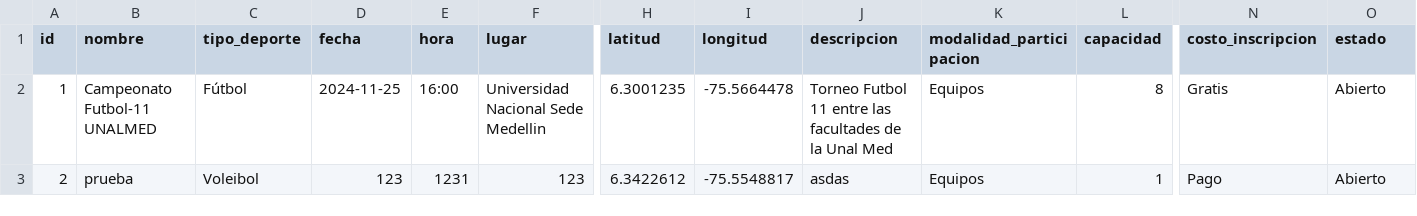
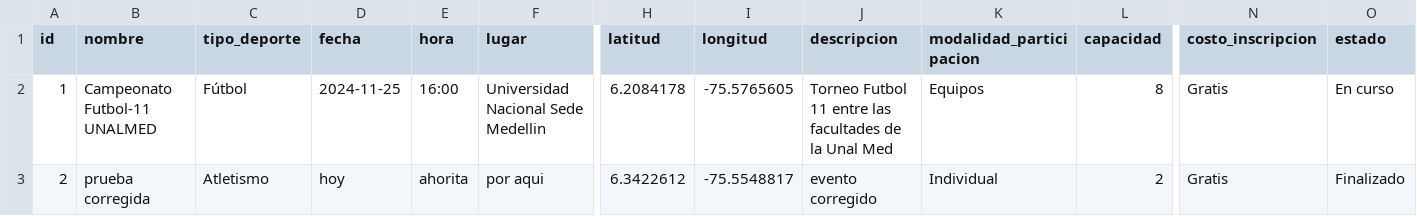
Before and after one commit to eusse701sg/ppi_dai_EUSSEs, a CSV file: data/events.csv, drawn as a sheet; only a part is shown, gaps mark what is left out; the diff covers the shown part only; the diff names each change by its address in the sheet, - before the commit and + after, or states it on an @@ line.

Commit message:
Implementada la funcionalidad de modificar evento

```diff
--- a/data/events.csv
+++ b/data/events.csv
-H2 (latitud): 6.3001235
+H2 (latitud): 6.2084178
-I2 (longitud): -75.5664478
+I2 (longitud): -75.5765605
-O2 (estado): Abierto
+O2 (estado): En curso
-B3 (nombre): prueba
+B3 (nombre): prueba corregida
-C3 (tipo_deporte): Voleibol
+C3 (tipo_deporte): Atletismo
-D3 (fecha): 123
+D3 (fecha): hoy
-E3 (hora): 1231
+E3 (hora): ahorita
-F3 (lugar): 123
+F3 (lugar): por aqui
-J3 (descripcion): asdas
+J3 (descripcion): evento corregido
-K3 (modalidad_participacion): Equipos
+K3 (modalidad_participacion): Individual
-L3 (capacidad): 1
+L3 (capacidad): 2
-N3 (costo_inscripcion): Pago
+N3 (costo_inscripcion): Gratis
-O3 (estado): Abierto
+O3 (estado): Finalizado
```
Also changed, not shown: 1 edited cell elsewhere in this file, 5 other files.
